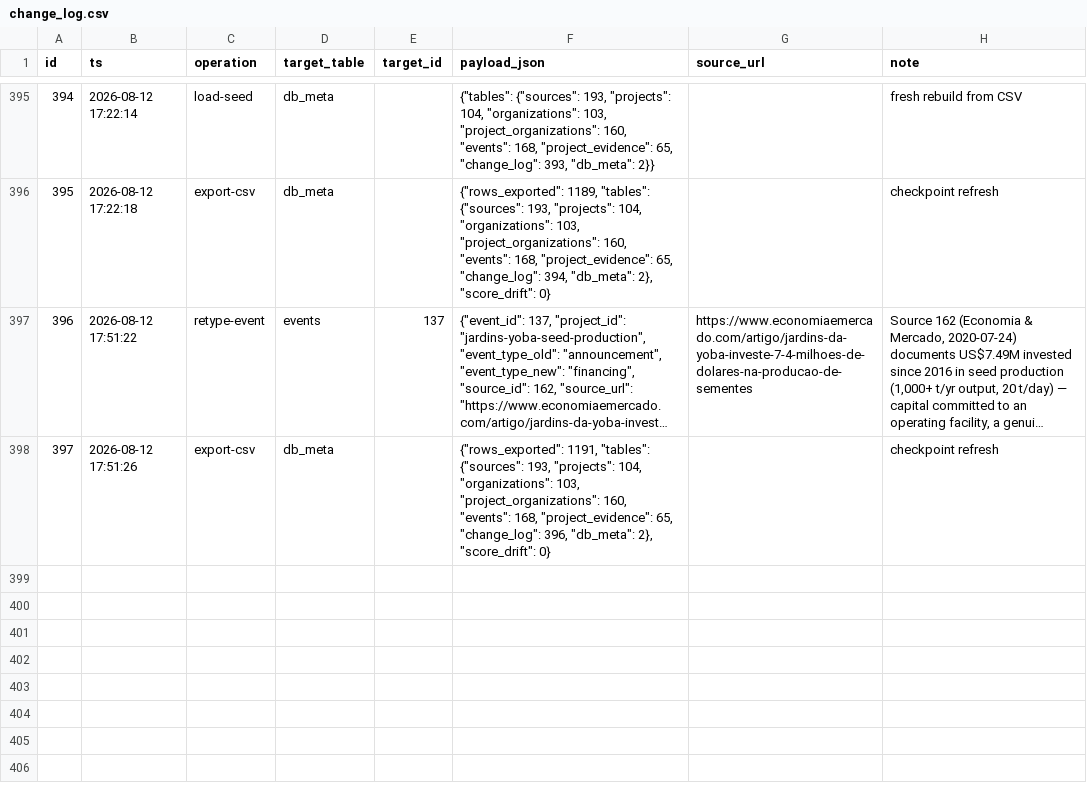
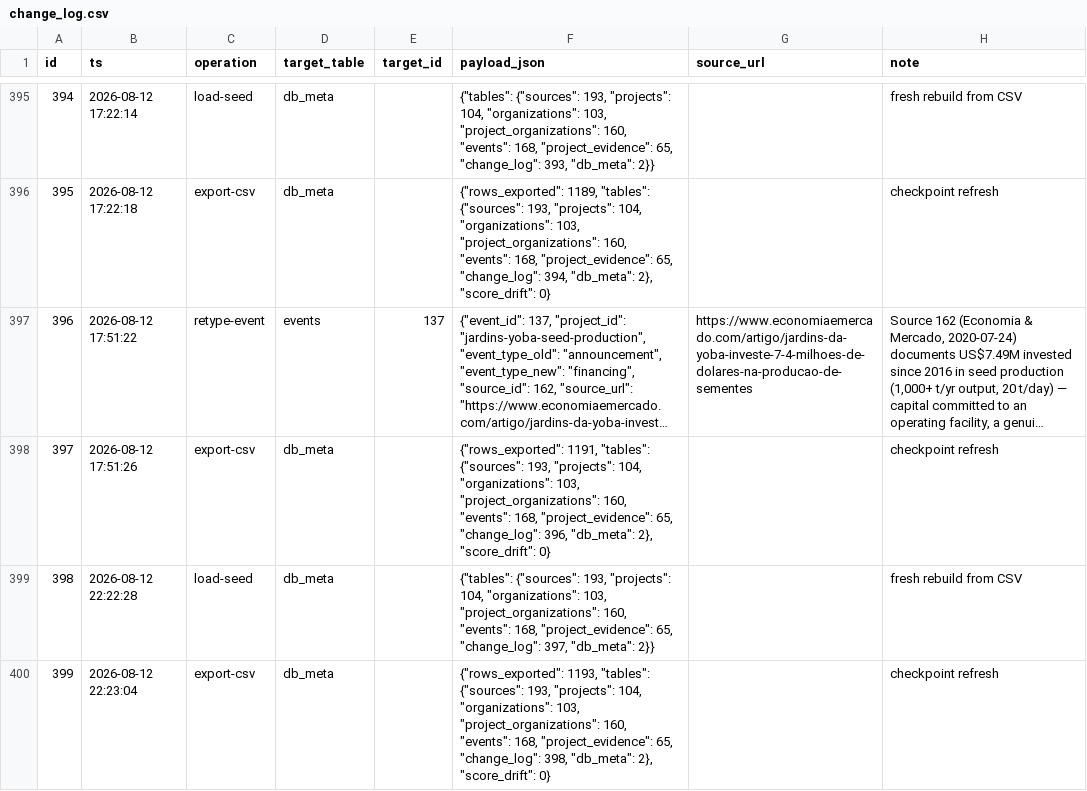
Before and after one commit to Riclex/lineata, a CSV file: data/change_log.csv, drawn as a sheet; only a part is shown, gaps mark what is left out; long unchanged cells end in ….

```diff
--- a/data/change_log.csv
+++ b/data/change_log.csv
@@ -398 +398,3 @@ id,ts,operation,target_table,target_id,payload_json,source_url,note
 397,2026-08-12 17:51:26,export-csv,db_meta,,"{""rows_exported"": 1191, ""tables"": {""sources"": 193, ""projects"": 104, ""organizations"": 103, ""project_organizations"": 160, ""events"": 168, ""project_evidence"": 65, ""change_log"": 396, ""db_meta"": 2}, ""score_drift"": 0}",,checkpoint refresh
+398,2026-08-12 22:22:28,load-seed,db_meta,,"{""tables"": {""sources"": 193, ""projects"": 104, ""organizations"": 103, ""project_organizations"": 160, ""events"": 168, ""project_evidence"": 65, ""change_log"": 397, ""db_meta"": 2}}",,fresh rebuild from CSV
+399,2026-08-12 22:23:04,export-csv,db_meta,,"{""rows_exported"": 1193, ""tables"": {""sources"": 193, ""projects"": 104, ""organizations"": 103, ""project_organizations"": 160, ""events"": 168, ""project_evidence"": 65, ""change_log"": 398, ""db_meta"": 2}, ""score_drift"": 0}",,checkpoint refresh
```
Also changed, not shown: 3 other files.
